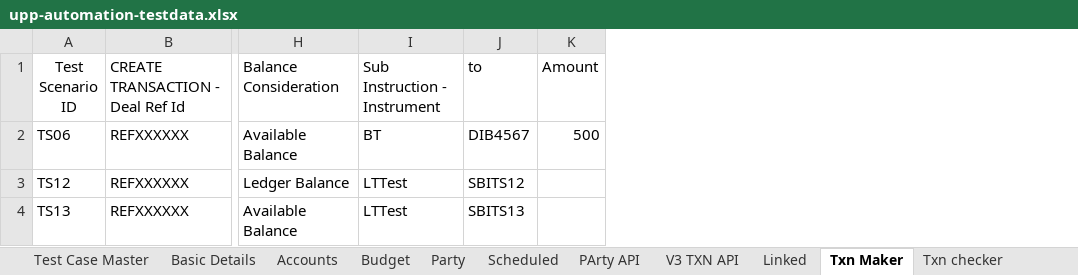
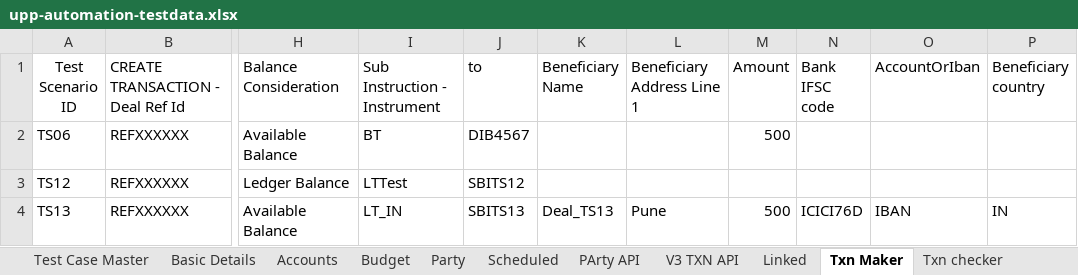
Before and after one commit to deepakdude938/upp, an Excel workbook: src/main/resources/upp-automation-testdata.xlsx, sheet Txn Maker, drawn as a sheet; only a part is shown, gaps mark what is left out; values as stored, in another font and other column widths than the file's, no borders; charts and pictures not drawn; addresses are those after the commit; the diff names each change by its address in the sheet, - before the commit and + after, or states it on an @@ line.

Commit message:
Instrument changes in TS04

```diff
--- a/src/main/resources/upp-automation-testdata.xlsx (sheet Txn Maker)
+++ b/src/main/resources/upp-automation-testdata.xlsx (sheet Txn Maker)
+column K (Beneficiary Name), row 4: Deal_TS13
+column L (Beneficiary Address Line 1), row 4: Pune
+column N (Bank IFSC code), row 4: ICICI76D
+column O (AccountOrIban), row 4: IBAN
+column P (Beneficiary country), row 4: IN
-I4 (Sub Instruction - Instrument): LTTest
+I4 (Sub Instruction - Instrument): LT_IN
-M4 (Amount): (empty)
+M4 (Amount): 500
```
Also changed, not shown: sheet Linked, sheet Party, charts or pictures, 11 other files.
